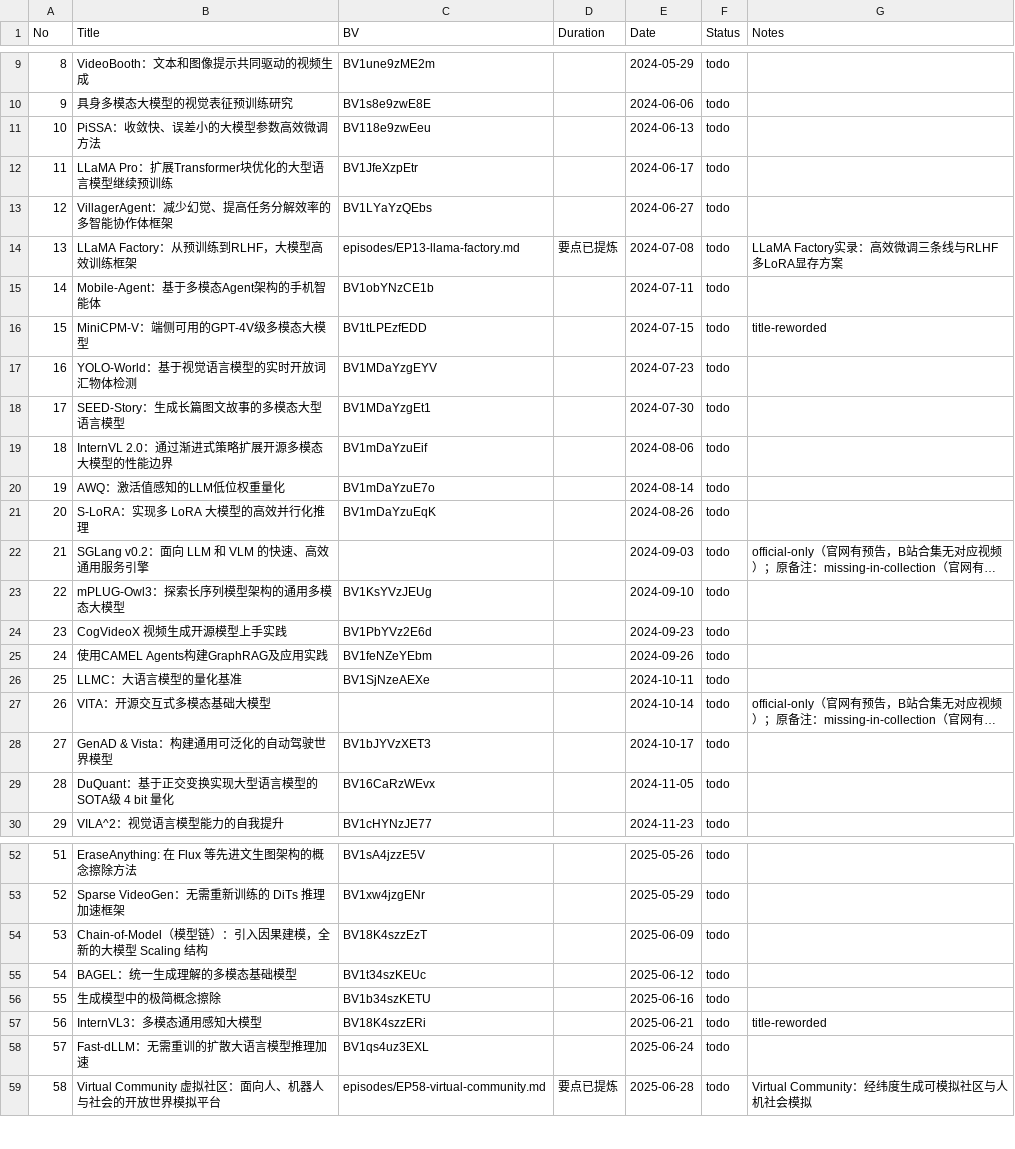
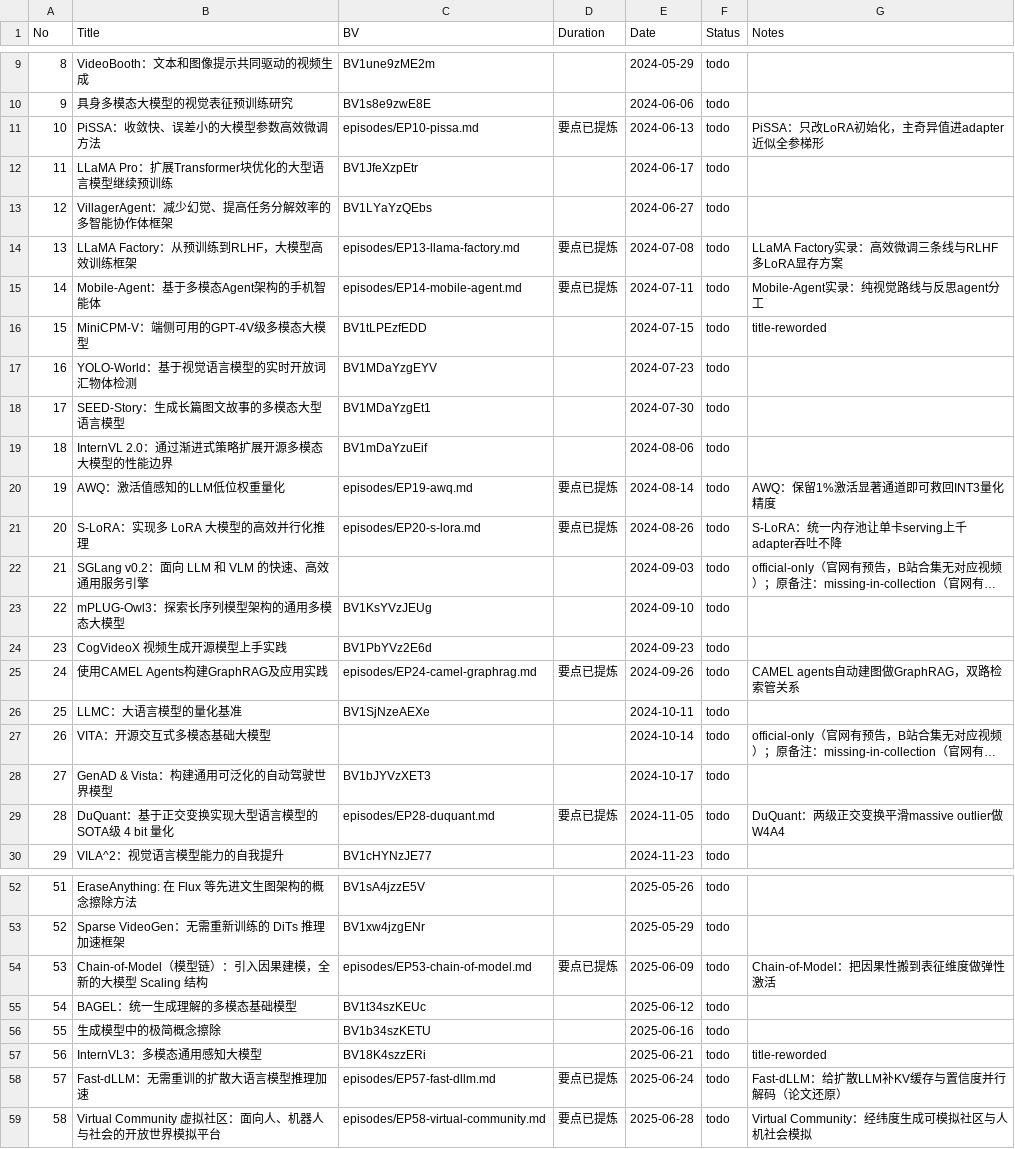
Before and after one commit to Papa-Panda/post-training, a CSV file: qingke-talk/watching-log.csv, drawn as a sheet; only a part is shown, gaps mark what is left out; long unchanged cells end in …; the diff covers the shown part only; the diff names each change by its address in the sheet, - before the commit and + after, or states it on an @@ line.

Commit message:
feat(qingke-talk): 批量纪要第7批（11期）
- 字幕实录版：EP10 PiSSA、EP14 Mobile-Agent、EP19 AWQ、EP20 S-LoRA、EP24 CAMEL GraphRAG、EP28 DuQuant、EP38 Satori、EP53 Chain-of-Model、EP66 SIMoE、EP77 Theory of Agent
- 论文还原版：EP57 Fast-dLLM（arXiv:2505.22618），B站视频无字幕轨
- 累计已完成 64 期

```diff
--- a/qingke-talk/watching-log.csv
+++ b/qingke-talk/watching-log.csv
-C11 (BV): BV118e9zwEeu
+C11 (BV): episodes/EP10-pissa.md
-D11 (Duration): (empty)
+D11 (Duration): 要点已提炼
-G11 (Notes): (empty)
+G11 (Notes): PiSSA：只改LoRA初始化，主奇异值进adapter近似全参梯形
-C15 (BV): BV1obYNzCE1b
+C15 (BV): episodes/EP14-mobile-agent.md
-D15 (Duration): (empty)
+D15 (Duration): 要点已提炼
-G15 (Notes): (empty)
+G15 (Notes): Mobile-Agent实录：纯视觉路线与反思agent分工
-C20 (BV): BV1mDaYzuE7o
+C20 (BV): episodes/EP19-awq.md
-D20:D21 (Duration): (empty)
+D20:D21 (Duration): 要点已提炼
-G20 (Notes): (empty)
+G20 (Notes): AWQ：保留1%激活显著通道即可救回INT3量化精度
-C21 (BV): BV1mDaYzuEqK
+C21 (BV): episodes/EP20-s-lora.md
-G21 (Notes): (empty)
+G21 (Notes): S-LoRA：统一内存池让单卡serving上千adapter吞吐不降
-C25 (BV): BV1feNZeYEbm
+C25 (BV): episodes/EP24-camel-graphrag.md
-D25 (Duration): (empty)
+D25 (Duration): 要点已提炼
-G25 (Notes): (empty)
+G25 (Notes): CAMEL agents自动建图做GraphRAG，双路检索管关系
-C29 (BV): BV16CaRzWEvx
+C29 (BV): episodes/EP28-duquant.md
-D29 (Duration): (empty)
+D29 (Duration): 要点已提炼
-G29 (Notes): (empty)
+G29 (Notes): DuQuant：两级正交变换平滑massive outlier做W4A4
-C54 (BV): BV18K4szzEzT
+C54 (BV): episodes/EP53-chain-of-model.md
-D54 (Duration): (empty)
+D54 (Duration): 要点已提炼
-G54 (Notes): (empty)
+G54 (Notes): Chain-of-Model：把因果性搬到表征维度做弹性激活
-C58 (BV): BV1qs4uz3EXL
+C58 (BV): episodes/EP57-fast-dllm.md
-D58 (Duration): (empty)
+D58 (Duration): 要点已提炼
-G58 (Notes): (empty)
+G58 (Notes): Fast-dLLM：给扩散LLM补KV缓存与置信度并行解码（论文还原）
```
Also changed, not shown: 9 edited cells elsewhere in this file, qingke-talk/episode-index.csv, 33 other files.
